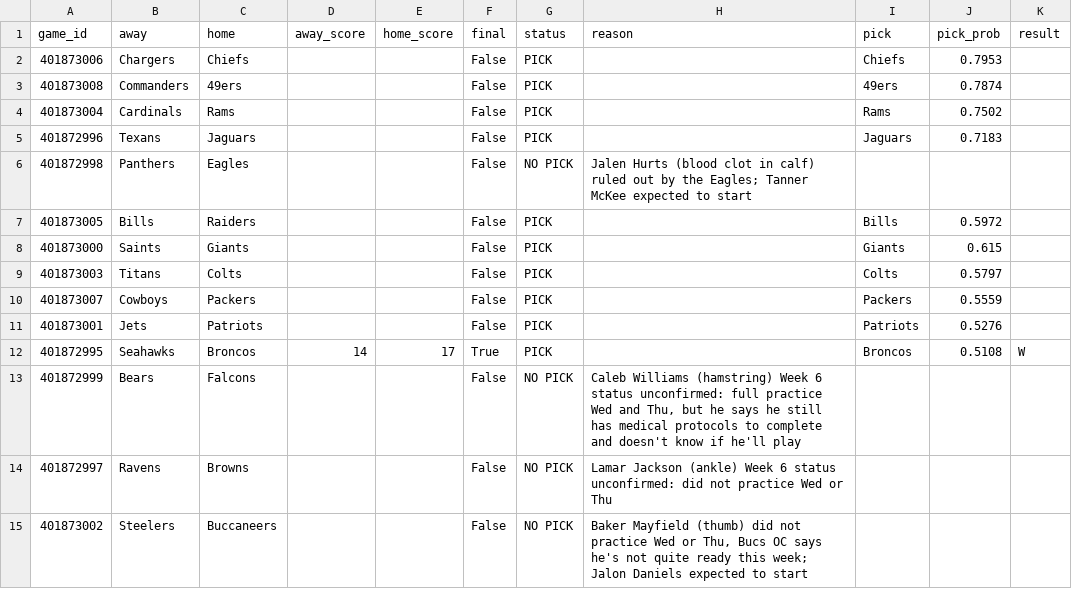
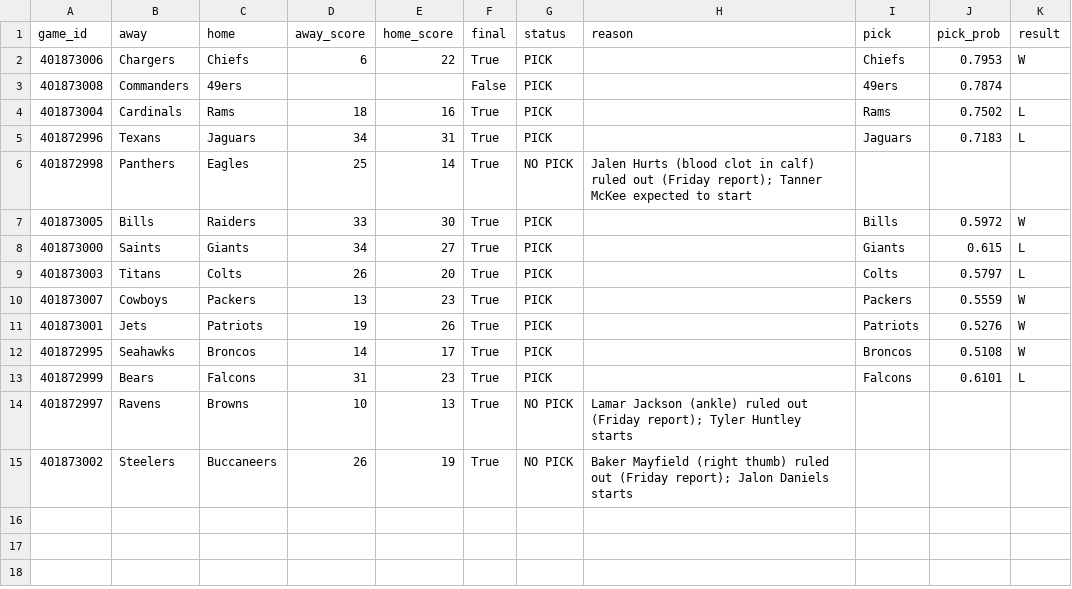
Before and after one commit to stardust1327/sports-engines, a CSV file: results/prompt_nfl_2026_week06_graded.csv, drawn as a sheet.

```diff
--- a/results/prompt_nfl_2026_week06_graded.csv
+++ b/results/prompt_nfl_2026_week06_graded.csv
@@ -1,15 +1,15 @@
 game_id,away,home,away_score,home_score,final,status,reason,pick,pick_prob,result
-401873006,Chargers,Chiefs,,,False,PICK,,Chiefs,0.7953,
+401873006,Chargers,Chiefs,6,22,True,PICK,,Chiefs,0.7953,W
 401873008,Commanders,49ers,,,False,PICK,,49ers,0.7874,
-401873004,Cardinals,Rams,,,False,PICK,,Rams,0.7502,
-401872996,Texans,Jaguars,,,False,PICK,,Jaguars,0.7183,
-401872998,Panthers,Eagles,,,False,NO PICK,Jalen Hurts (blood clot in calf) ruled out by the Eagles; Tanner McKee expected to start,,,
-401873005,Bills,Raiders,,,False,PICK,,Bills,0.5972,
-401873000,Saints,Giants,,,False,PICK,,Giants,0.615,
-401873003,Titans,Colts,,,False,PICK,,Colts,0.5797,
-401873007,Cowboys,Packers,,,False,PICK,,Packers,0.5559,
-401873001,Jets,Patriots,,,False,PICK,,Patriots,0.5276,
+401873004,Cardinals,Rams,18,16,True,PICK,,Rams,0.7502,L
+401872996,Texans,Jaguars,34,31,True,PICK,,Jaguars,0.7183,L
+401872998,Panthers,Eagles,25,14,True,NO PICK,Jalen Hurts (blood clot in calf) ruled out (Friday report); Tanner McKee expected to start,,,
+401873005,Bills,Raiders,33,30,True,PICK,,Bills,0.5972,W
+401873000,Saints,Giants,34,27,True,PICK,,Giants,0.615,L
+401873003,Titans,Colts,26,20,True,PICK,,Colts,0.5797,L
+401873007,Cowboys,Packers,13,23,True,PICK,,Packers,0.5559,W
+401873001,Jets,Patriots,19,26,True,PICK,,Patriots,0.5276,W
 401872995,Seahawks,Broncos,14,17,True,PICK,,Broncos,0.5108,W
-401872999,Bears,Falcons,,,False,NO PICK,"Caleb Williams (hamstring) Week 6 status unconfirmed: full practice Wed and Thu, but he says he still has medical protocols to complete and doesn't know if he'll play",,,
-401872997,Ravens,Browns,,,False,NO PICK,Lamar Jackson (ankle) Week 6 status unconfirmed: did not practice Wed or Thu,,,
-401873002,Steelers,Buccaneers,,,False,NO PICK,"Baker Mayfield (thumb) did not practice Wed or Thu, Bucs OC says he's not quite ready this week; Jalon Daniels expected to start",,,
+401872999,Bears,Falcons,31,23,True,PICK,,Falcons,0.6101,L
+401872997,Ravens,Browns,10,13,True,NO PICK,Lamar Jackson (ankle) ruled out (Friday report); Tyler Huntley starts,,,
+401873002,Steelers,Buccaneers,26,19,True,NO PICK,Baker Mayfield (right thumb) ruled out (Friday report); Jalon Daniels starts,,,
```
Also changed, not shown: results/nfl_cfbmethod_2026_week06_graded.csv, results/nfl_scorecard.csv, 2 other files.
